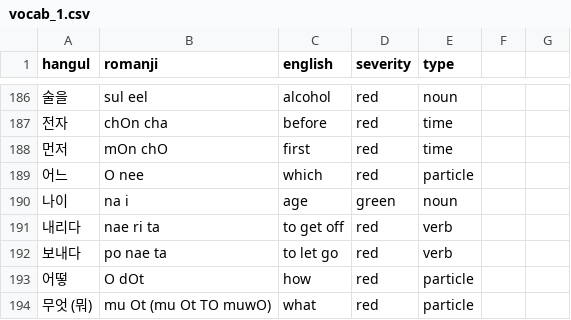
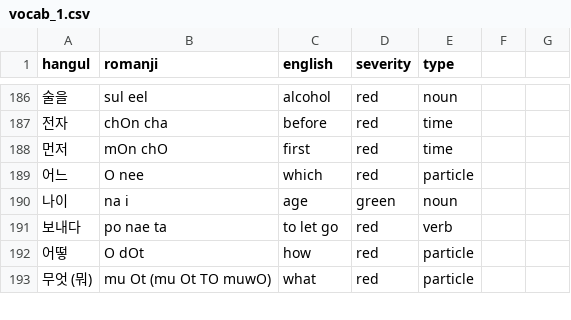
Before and after one commit to aquanow-calvin/aquanow-calvin.github.io, a CSV file: public/vocab_1.csv, drawn as a sheet; only a part is shown, gaps mark what is left out; the diff names each change by its address in the sheet, - before the commit and + after, or states it on an @@ line.

Commit message:
update

```diff
--- a/public/vocab_1.csv
+++ b/public/vocab_1.csv
-row 191: 내리다 | nae ri ta | to get off | red | verb
```
